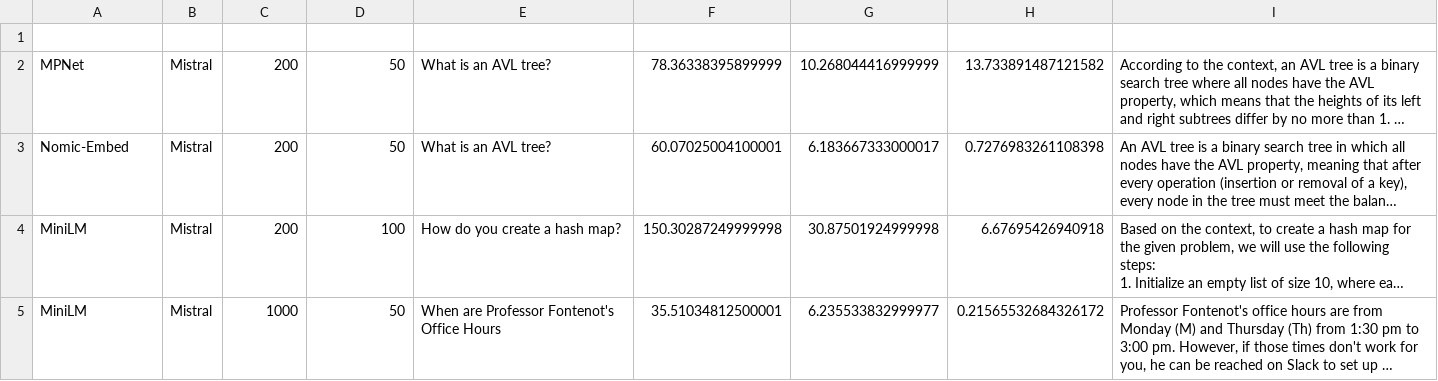
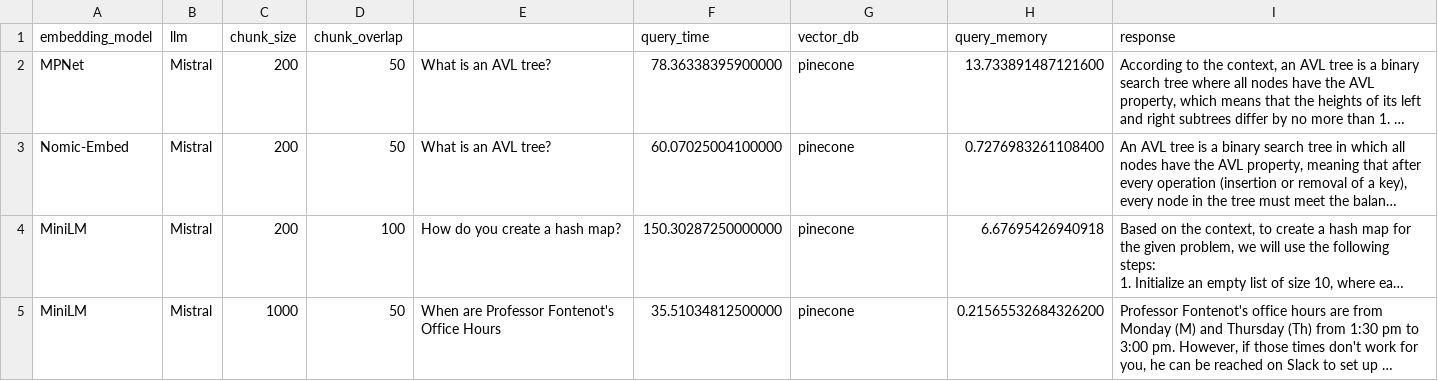
Before and after one commit to oliviaericsson1/PracticalB, a CSV file: pinecone_test.csv, drawn as a sheet; long unchanged cells end in …; the diff names each change by its address in the sheet, - before the commit and + after, or states it on an @@ line.

Commit message:
Add files via upload

```diff
--- a/pinecone_test.csv
+++ b/pinecone_test.csv
-row 1: (empty)
+row 1: embedding_model | llm | chunk_size | chunk_overlap |  | query_time | vector_db | query_memory | response
-F2 (query_time): 78.36338395899999
+F2 (query_time): 78.36338395900000
-G2 (vector_db): 10.268044416999999
+G2 (vector_db): pinecone
-H2 (query_memory): 13.733891487121582
+H2 (query_memory): 13.733891487121600
-F3 (query_time): 60.07025004100001
+F3 (query_time): 60.07025004100000
-G3 (vector_db): 6.183667333000017
+G3 (vector_db): pinecone
-H3 (query_memory): 0.7276983261108398
+H3 (query_memory): 0.7276983261108400
-F4 (query_time): 150.30287249999998
+F4 (query_time): 150.30287250000000
-G4 (vector_db): 30.87501924999998
+G4 (vector_db): pinecone
-F5 (query_time): 35.51034812500001
+F5 (query_time): 35.51034812500000
-G5 (vector_db): 6.235533832999977
+G5 (vector_db): pinecone
-H5 (query_memory): 0.21565532684326172
+H5 (query_memory): 0.21565532684326200
```
